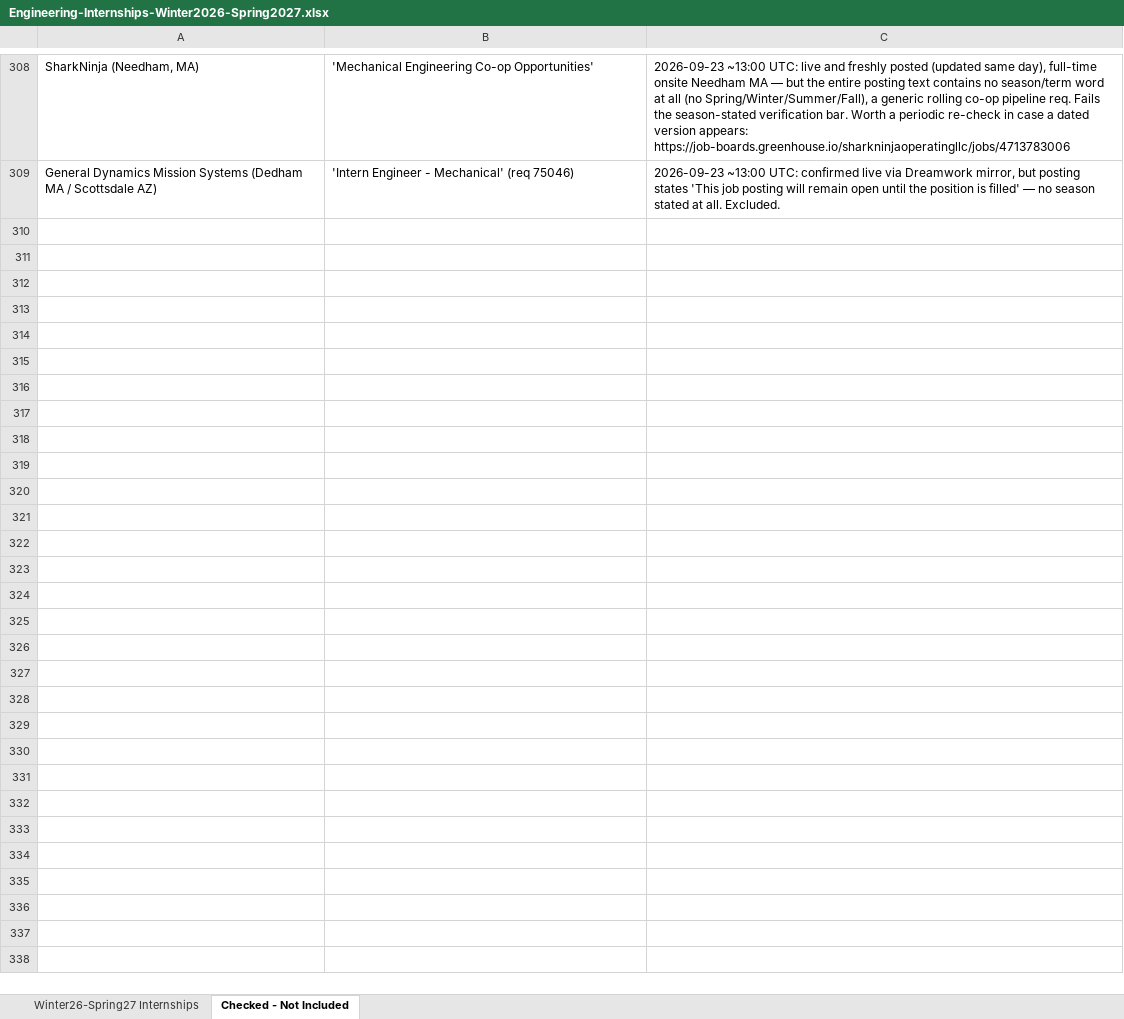
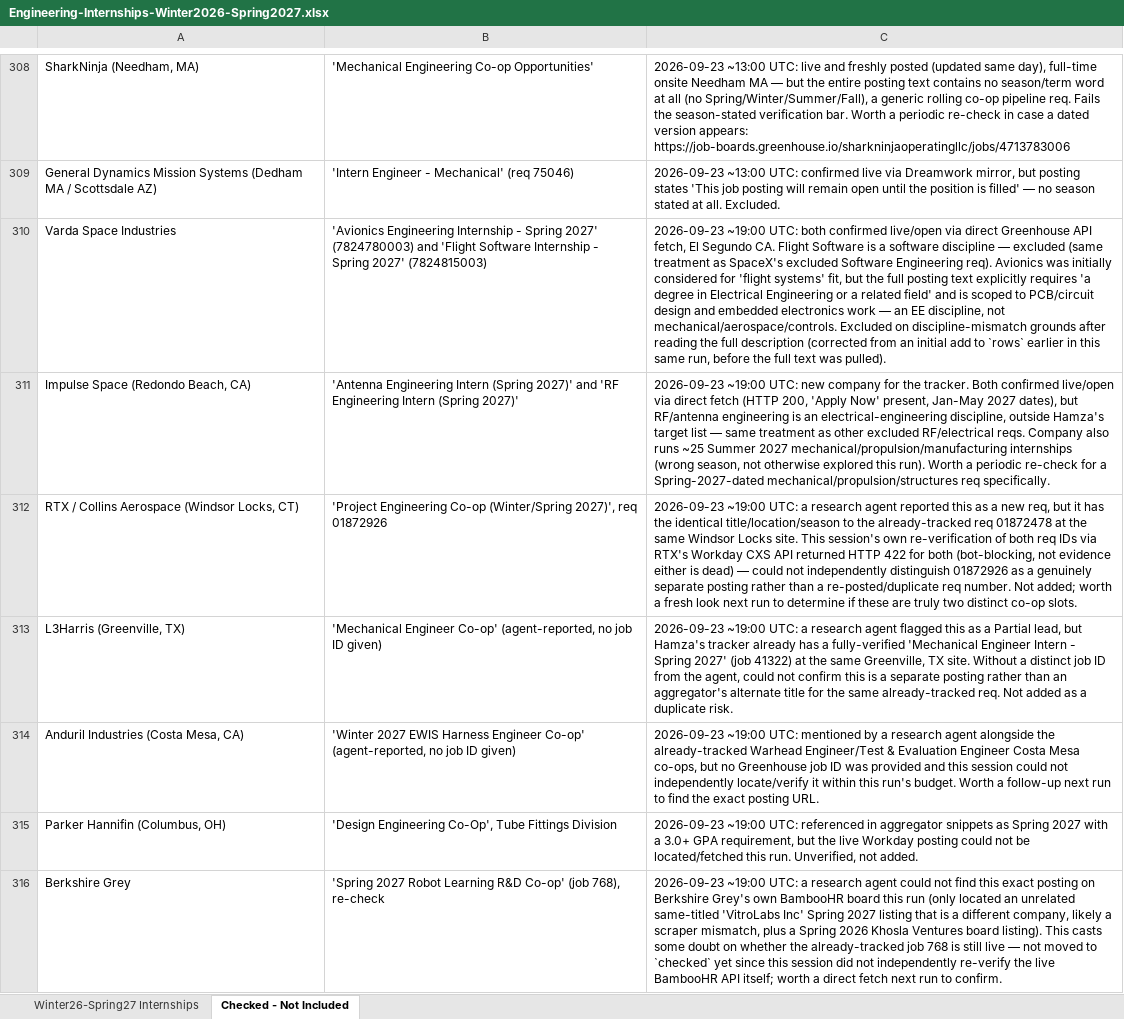
Before and after one commit to Svvipee/internship-tracker-2026, an Excel workbook: Engineering-Internships-Winter2026-Spring2027.xlsx, sheet Checked - Not Included, drawn as a sheet; only a part is shown, gaps mark what is left out; values as stored, in another font and other column widths than the file's, no borders; the diff covers the shown part only; the diff names each change by its address in the sheet, - before the commit and + after, or states it on an @@ line.

```diff
--- a/Engineering-Internships-Winter2026-Spring2027.xlsx (sheet Checked - Not Included)
+++ b/Engineering-Internships-Winter2026-Spring2027.xlsx (sheet Checked - Not Included)
+row 310: Varda Space Industries | 'Avionics Engineering Internship - Spring 2027' (7824780003) and 'Flight Software Internship - Spring 2027' (7824815003) | 2026-09-23 ~19:00 UTC: both confirmed live/open via direct Greenhouse API fetch, El Segundo CA. Flight Software is a software discipline — excluded (same treatment as SpaceX's excluded Software Engineering req). Avionics was initially considered for 'flight systems' fit, but the full posting text explicitly requires 'a degree in Electrical Engineering or a related field' and is scoped to PCB/circuit design and embedded electronics work — an EE discipline, not mechanical/aerospace/controls. Excluded on discipline-mismatch grounds after reading the full description (corrected from an initial add to `rows` earlier in this same run, before the full text was pulled).
+row 311: Impulse Space (Redondo Beach, CA) | 'Antenna Engineering Intern (Spring 2027)' and 'RF Engineering Intern (Spring 2027)' | 2026-09-23 ~19:00 UTC: new company for the tracker. Both confirmed live/open via direct fetch (HTTP 200, 'Apply Now' present, Jan-May 2027 dates), but RF/antenna engineering is an electrical-engineering discipline, outside Hamza's target list — same treatment as other excluded RF/electrical reqs. Company also runs ~25 Summer 2027 mechanical/propulsion/manufacturing internships (wrong season, not otherwise explored this run). Worth a periodic re-check for a Spring-2027-dated mechanical/propulsion/structures req specifically.
+row 312: RTX / Collins Aerospace (Windsor Locks, CT) | 'Project Engineering Co-op (Winter/Spring 2027)', req 01872926 | 2026-09-23 ~19:00 UTC: a research agent reported this as a new req, but it has the identical title/location/season to the already-tracked req 01872478 at the same Windsor Locks site. This session's own re-verification of both req IDs via RTX's Workday CXS API returned HTTP 422 for both (bot-blocking, not evidence either is dead) — could not independently distinguish 01872926 as a genuinely separate posting rather than a re-posted/duplicate req number. Not added; worth a fresh look next run to determine if these are truly two distinct co-op slots.
+row 313: L3Harris (Greenville, TX) | 'Mechanical Engineer Co-op' (agent-reported, no job ID given) | 2026-09-23 ~19:00 UTC: a research agent flagged this as a Partial lead, but Hamza's tracker already has a fully-verified 'Mechanical Engineer Intern - Spring 2027' (job 41322) at the same Greenville, TX site. Without a distinct job ID from the agent, could not confirm this is a separate posting rather than an aggregator's alternate title for the same already-tracked req. Not added as a duplicate risk.
+row 314: Anduril Industries (Costa Mesa, CA) | 'Winter 2027 EWIS Harness Engineer Co-op' (agent-reported, no job ID given) | 2026-09-23 ~19:00 UTC: mentioned by a research agent alongside the already-tracked Warhead Engineer/Test & Evaluation Engineer Costa Mesa co-ops, but no Greenhouse job ID was provided and this session could not independently locate/verify it within this run's budget. Worth a follow-up next run to find the exact posting URL.
+row 315: Parker Hannifin (Columbus, OH) | 'Design Engineering Co-Op', Tube Fittings Division | 2026-09-23 ~19:00 UTC: referenced in aggregator snippets as Spring 2027 with a 3.0+ GPA requirement, but the live Workday posting could not be located/fetched this run. Unverified, not added.
+row 316: Berkshire Grey | 'Spring 2027 Robot Learning R&D Co-op' (job 768), re-check | 2026-09-23 ~19:00 UTC: a research agent could not find this exact posting on Berkshire Grey's own BambooHR board this run (only located an unrelated same-titled 'VitroLabs Inc' Spring 2027 listing that is a different company, likely a scraper mismatch, plus a Spring 2026 Khosla Ventures board listing). This casts some doubt on whether the already-tracked job 768 is still live — not moved to `checked` yet since this session did not independently re-verify the live BambooHR API itself; worth a direct fetch next run to confirm.
```
Also changed, not shown: 7 added rows elsewhere in this sheet, sheet Winter26-Spring27 Internships, 2 other files.
